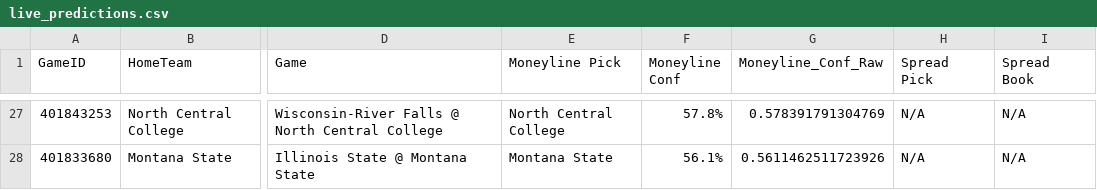
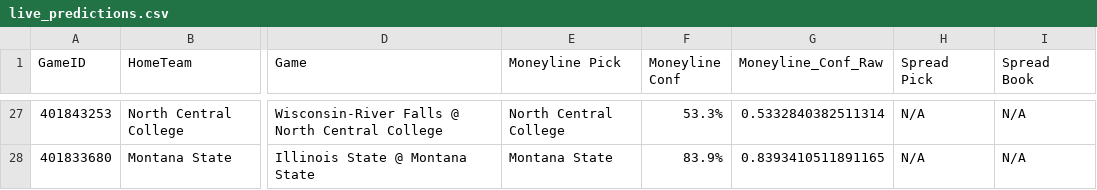
Before and after one commit to andrewrpokorny-source/cfb-analytics, a CSV file: live_predictions.csv, drawn as a sheet; only a part is shown, gaps mark what is left out; the diff covers the shown part only; the diff names each change by its address in the sheet, - before the commit and + after, or states it on an @@ line.

Commit message:
Fixed Moneyline probabilities using logistic regression

```diff
--- a/live_predictions.csv
+++ b/live_predictions.csv
-F27 (Moneyline Conf): 57.8%
+F27 (Moneyline Conf): 53.3%
-G27 (Moneyline_Conf_Raw): 0.578391791304769
+G27 (Moneyline_Conf_Raw): 0.5332840382511314
-F28 (Moneyline Conf): 56.1%
+F28 (Moneyline Conf): 83.9%
-G28 (Moneyline_Conf_Raw): 0.5611462511723926
+G28 (Moneyline_Conf_Raw): 0.8393410511891165
```
Also changed, not shown: 61 edited cells elsewhere in this file, 1 other file.
